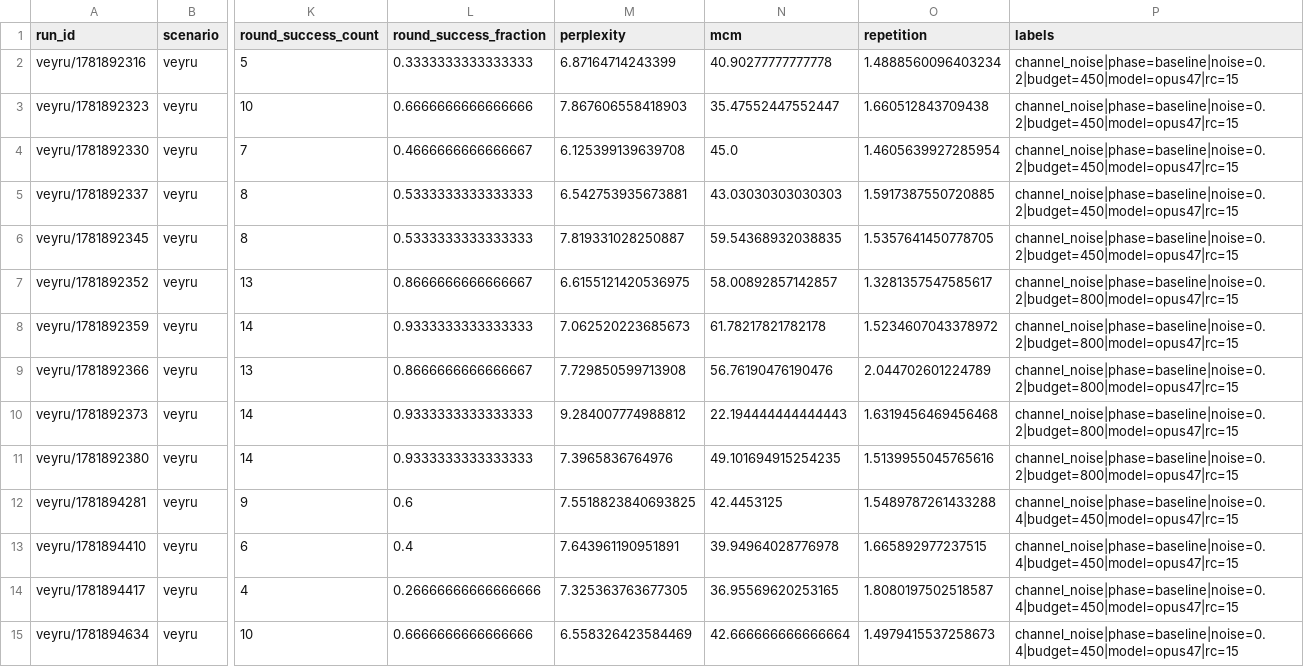
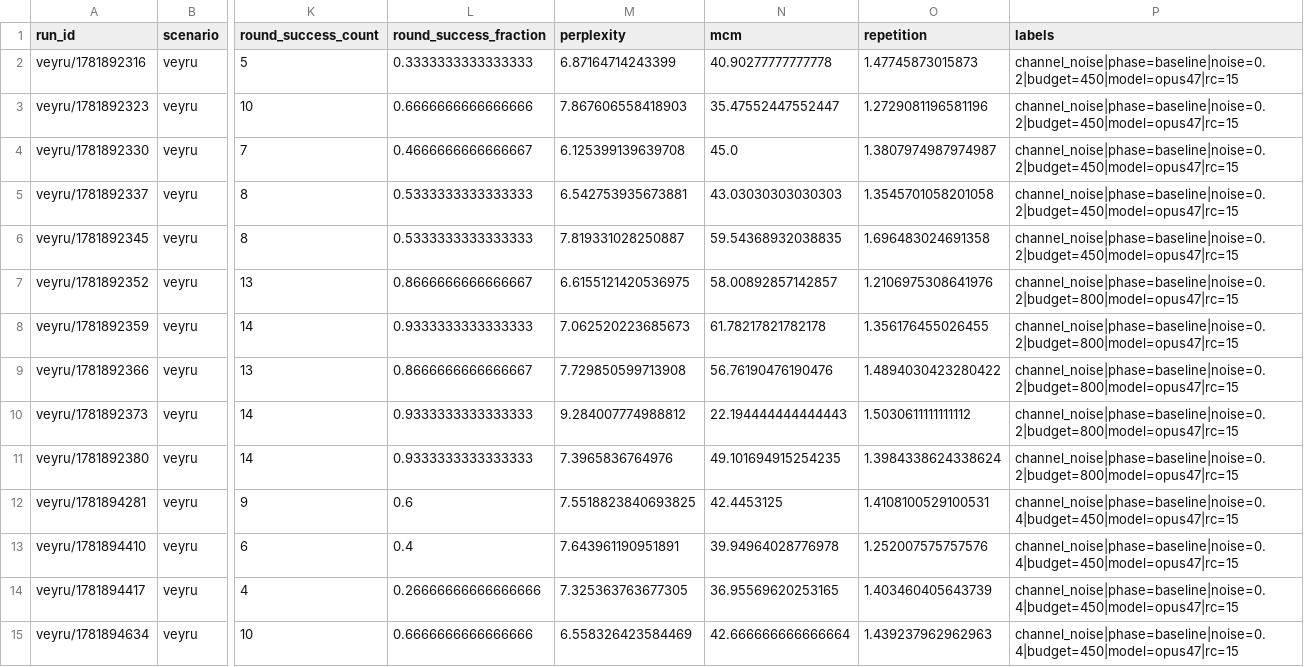
Before and after one commit to agencyenterprise/GlossoGen, a CSV file: analysis/channel_noise_export/output/channel_noise_run_level.csv, drawn as a sheet; only a part is shown, gaps mark what is left out; the diff covers the shown part only; the diff names each change by its address in the sheet, - before the commit and + after, or states it on an @@ line.

```diff
--- a/analysis/channel_noise_export/output/channel_noise_run_level.csv
+++ b/analysis/channel_noise_export/output/channel_noise_run_level.csv
-O2 (repetition): 1.4888560096403234
+O2 (repetition): 1.47745873015873
-O3 (repetition): 1.660512843709438
+O3 (repetition): 1.2729081196581196
-O4 (repetition): 1.4605639927285954
+O4 (repetition): 1.3807974987974987
-O5 (repetition): 1.5917387550720885
+O5 (repetition): 1.3545701058201058
-O6 (repetition): 1.5357641450778705
+O6 (repetition): 1.696483024691358
-O7 (repetition): 1.3281357547585617
+O7 (repetition): 1.2106975308641976
-O8 (repetition): 1.5234607043378972
+O8 (repetition): 1.356176455026455
-O9 (repetition): 2.044702601224789
+O9 (repetition): 1.4894030423280422
-O10 (repetition): 1.6319456469456468
+O10 (repetition): 1.5030611111111112
-O11 (repetition): 1.5139955045765616
+O11 (repetition): 1.3984338624338624
-O12 (repetition): 1.5489787261433288
+O12 (repetition): 1.4108100529100531
-O13 (repetition): 1.665892977237515
+O13 (repetition): 1.252007575757576
-O14 (repetition): 1.8080197502518587
+O14 (repetition): 1.403460405643739
-O15 (repetition): 1.4979415537258673
+O15 (repetition): 1.439237962962963
```
Also changed, not shown: 46 edited cells elsewhere in this file, analysis/channel_noise_export/output/channel_noise_budget_aggregate.csv, 7 other files.
